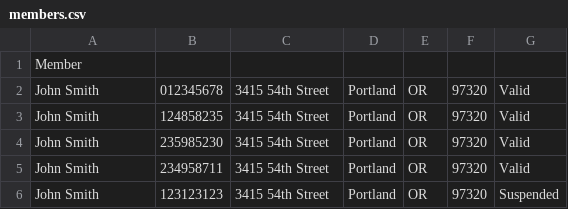
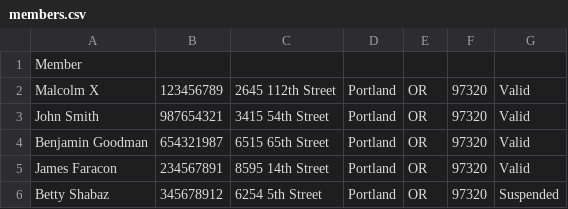
Before and after one commit to devon-wilson/ChocAn-1, a CSV file: data/members.csv, drawn as a sheet.

Commit message:
Cleaned test data, removed dataClasses main and unitTests

```diff
--- a/data/members.csv
+++ b/data/members.csv
@@ -1,6 +1,6 @@
 Member
-John Smith,012345678,3415 54th Street,Portland,OR,97320,Valid
-John Smith,124858235,3415 54th Street,Portland,OR,97320,Valid
-John Smith,235985230,3415 54th Street,Portland,OR,97320,Valid
-John Smith,234958711,3415 54th Street,Portland,OR,97320,Valid
-John Smith,123123123,3415 54th Street,Portland,OR,97320,Suspended
+Malcolm X,123456789,2645 112th Street,Portland,OR,97320,Valid
+John Smith,987654321,3415 54th Street,Portland,OR,97320,Valid
+Benjamin Goodman,654321987,6515 65th Street,Portland,OR,97320,Valid
+James Faracon,234567891,8595 14th Street,Portland,OR,97320,Valid
+Betty Shabaz,345678912,6254 5th Street,Portland,OR,97320,Suspended
```
Also changed, not shown: 11 other files.
